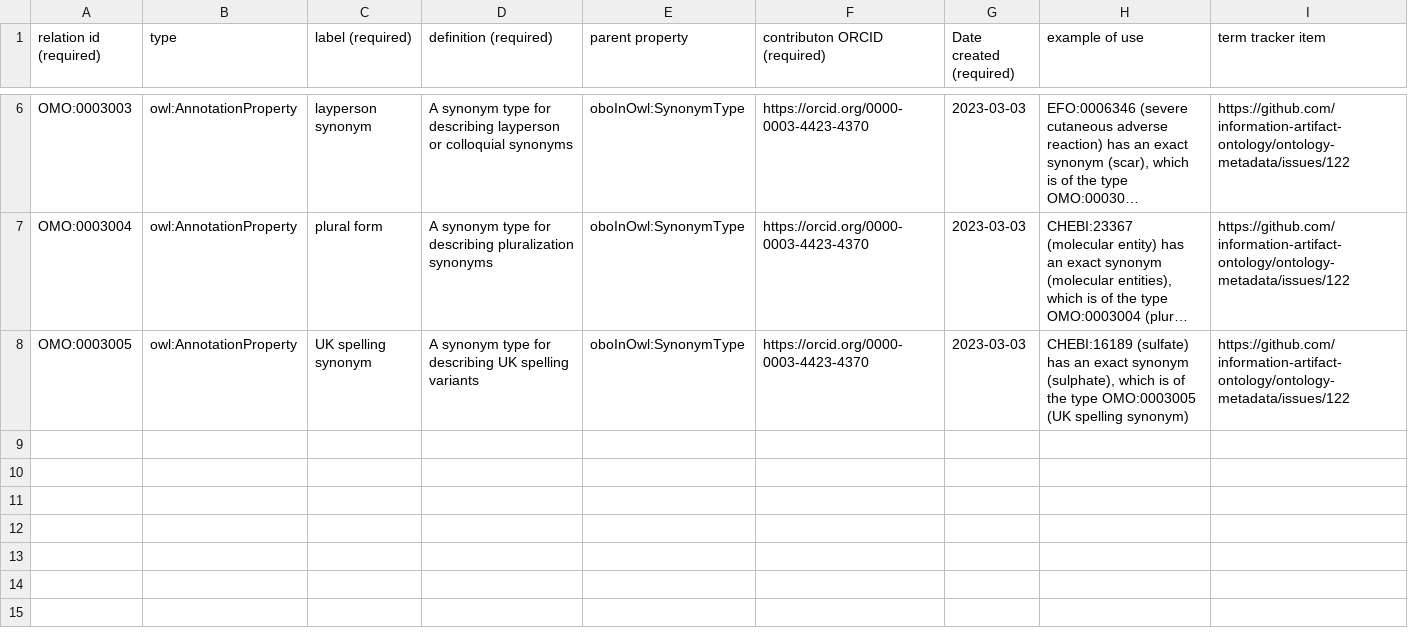
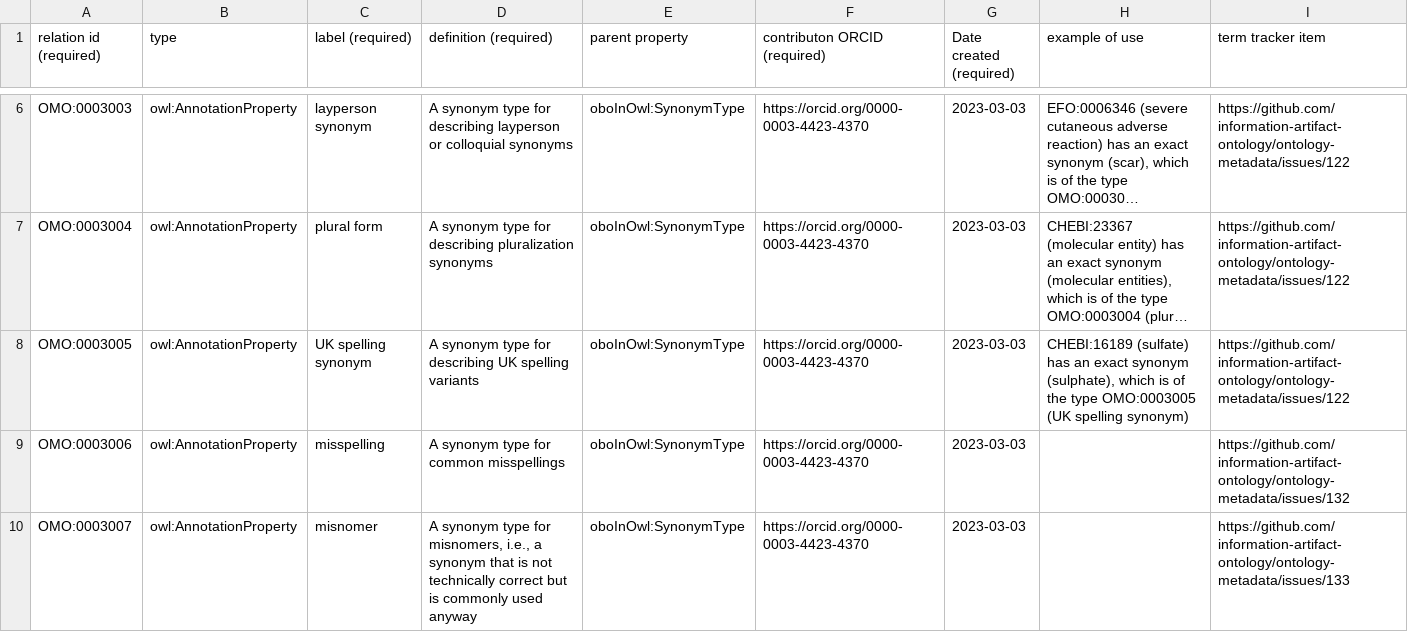
Before and after one commit to information-artifact-ontology/ontology-metadata, a TSV file: src/templates/annotation_properties.tsv, drawn as a sheet; only a part is shown, gaps mark what is left out; long unchanged cells end in …; the diff names each change by its address in the sheet, - before the commit and + after, or states it on an @@ line.

Commit message:
Add new synonym types for misnomer and misspelling
Closes #132

```diff
--- a/src/templates/annotation_properties.tsv
+++ b/src/templates/annotation_properties.tsv
+row 9: OMO:0003006 | owl:AnnotationProperty | misspelling | A synonym type for common misspellings | oboInOwl:SynonymType | https://orcid.org/0000-0003-4423-4370 | 2023-03-03 |  | https://github.com/information-artifact-ontology/ontology-metadata/issues/132
+row 10: OMO:0003007 | owl:AnnotationProperty | misnomer | A synonym type for misnomers, i.e., a synonym that is not technically correct but is commonly used anyway | oboInOwl:SynonymType | https://orcid.org/0000-0003-4423-4370 | 2023-03-03 |  | https://github.com/information-artifact-ontology/ontology-metadata/issues/133
```
